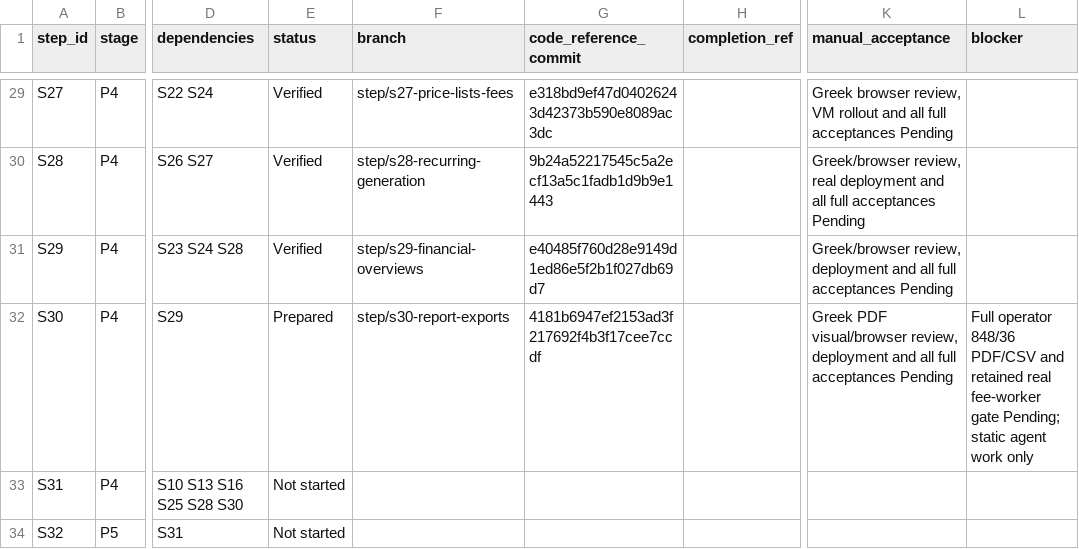
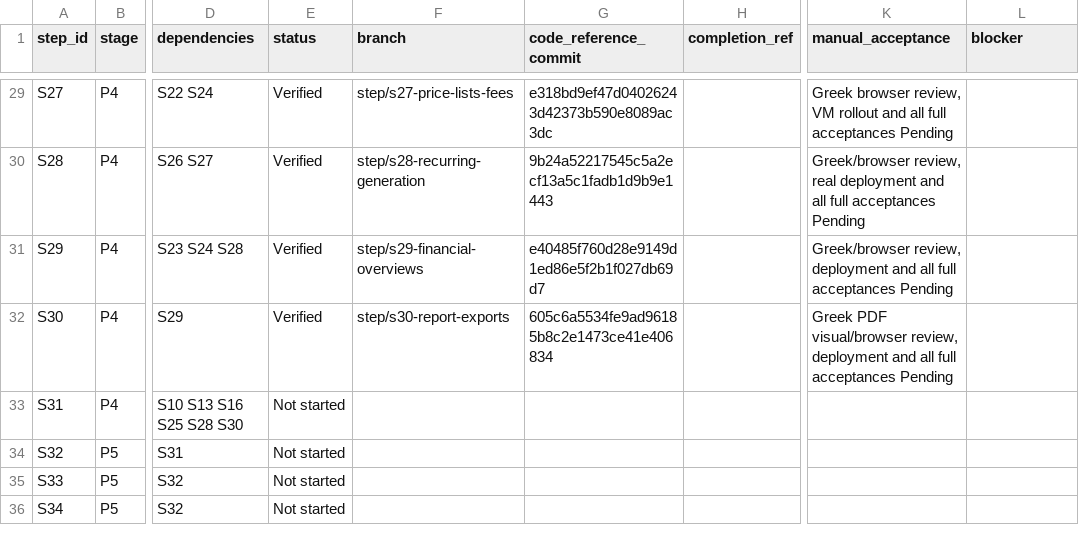
Before and after one commit to vtsakan/accounting_platform, a CSV file: docs/implementation/steps.csv, drawn as a sheet; only a part is shown, gaps mark what is left out; the shorter side is filled out with more unchanged rows; the diff names each change by its address in the sheet, - before the commit and + after, or states it on an @@ line.

```diff
--- a/docs/implementation/steps.csv
+++ b/docs/implementation/steps.csv
-E32 (status): Prepared
+E32 (status): Verified
-G32 (code_reference_commit): 4181b6947ef2153ad3f217692f4b3f17cee7ccdf
+G32 (code_reference_commit): 605c6a5534fe9ad96185b8c2e1473ce41e406834
-L32 (blocker): Full operator 848/36 PDF/CSV and retained real fee-worker gate Pending; static agent work only
+L32 (blocker): (empty)
```
Also changed, not shown: docs/implementation/traceability.csv, 2 other files.
